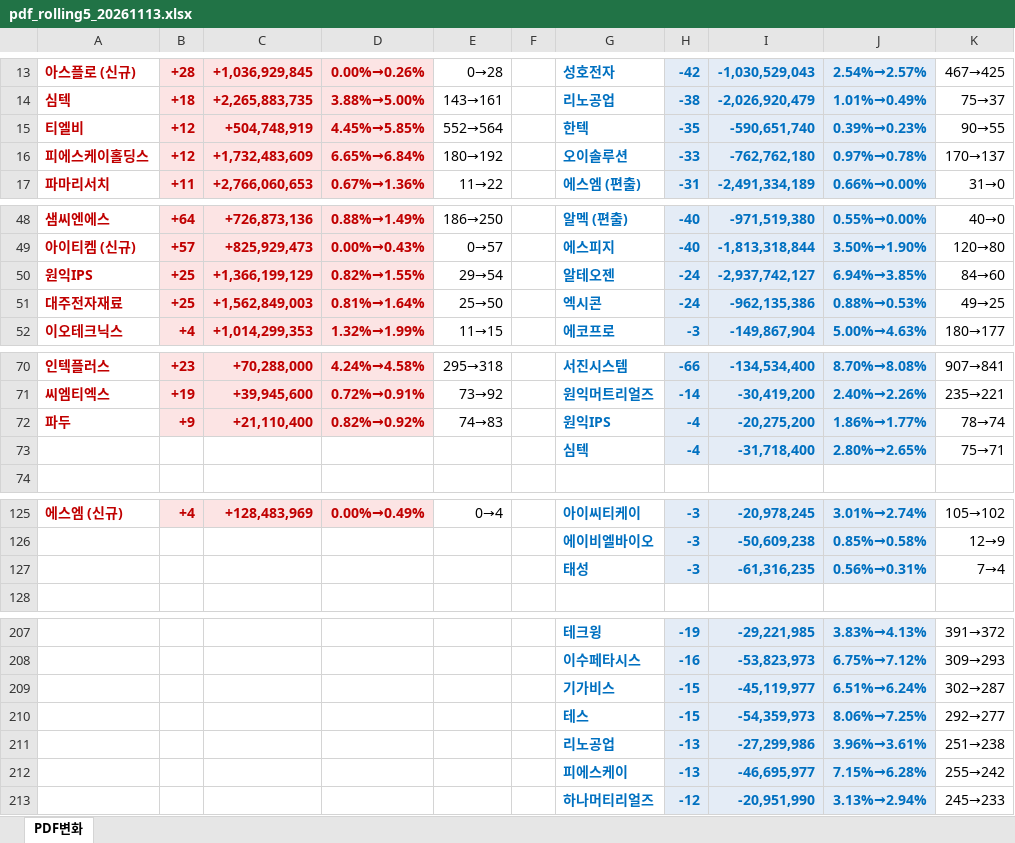
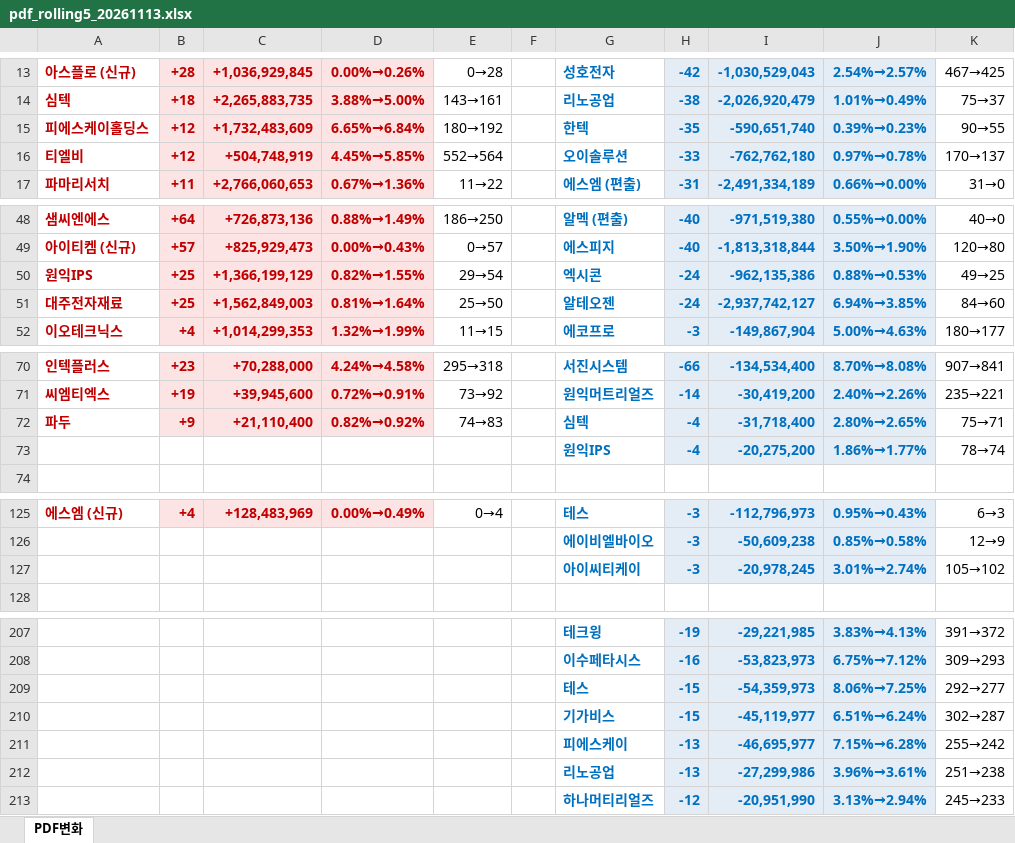
Before and after one commit to unrevr15/etf-reports, an Excel workbook: reports/pdf_rolling5_20261113.xlsx, sheet PDF변화, drawn as a sheet; only a part is shown, gaps mark what is left out; values as stored, in another font and other column widths than the file's, no borders; removed rows and columns are numbered as before the commit, all else as after; the diff covers the shown part only; the diff names each change by its address in the sheet, - before the commit and + after, or states it on an @@ line.

```diff
--- a/reports/pdf_rolling5_20261113.xlsx (sheet PDF변화)
+++ b/reports/pdf_rolling5_20261113.xlsx (sheet PDF변화)
-A15: 티엘비
+A15: 피에스케이홀딩스
-C15: +504,748,919
+C15: +1,732,483,609
-D15: 4.45%→5.85%
+D15: 6.65%→6.84%
-E15: 552→564
+E15: 180→192
-A16: 피에스케이홀딩스
+A16: 티엘비
-C16: +1,732,483,609
+C16: +504,748,919
-D16: 6.65%→6.84%
+D16: 4.45%→5.85%
-E16: 180→192
+E16: 552→564
-G50: 알테오젠
+G50: 엑시콘
-I50: -2,937,742,127
+I50: -962,135,386
-J50: 6.94%→3.85%
+J50: 0.88%→0.53%
-K50: 84→60
+K50: 49→25
-G51: 엑시콘
+G51: 알테오젠
-I51: -962,135,386
+I51: -2,937,742,127
-J51: 0.88%→0.53%
+J51: 6.94%→3.85%
-K51: 49→25
+K51: 84→60
-G72: 원익IPS
+G72: 심텍
-I72: -20,275,200
+I72: -31,718,400
-J72: 1.86%→1.77%
+J72: 2.80%→2.65%
-K72: 78→74
+K72: 75→71
-row 73:  |  |  |  |  |  | 심텍 | -4 | -31,718,400 | 2.80%→2.65% | 75→71
+row 73:  |  |  |  |  |  | 원익IPS | -4 | -20,275,200 | 1.86%→1.77% | 78→74
-G125: 아이씨티케이
+G125: 테스
-I125: -20,978,245
+I125: -112,796,973
-J125: 3.01%→2.74%
+J125: 0.95%→0.43%
-K125: 105→102
+K125: 6→3
-row 127:  |  |  |  |  |  | 태성 | -3 | -61,316,235 | 0.56%→0.31% | 7→4
+row 127:  |  |  |  |  |  | 아이씨티케이 | -3 | -20,978,245 | 3.01%→2.74% | 105→102
@@ row 210 moved to row 209: 테스 @@
@@ row 212 moved to row 211: 피에스케이 @@
```
Also changed, not shown: 2 added rows, 2 removed rows, 2 moved rows and 25 edited cells elsewhere in this sheet, reports/pdf_change_20261113.xlsx, reports/pdf_weekly_20261113.xlsx.
